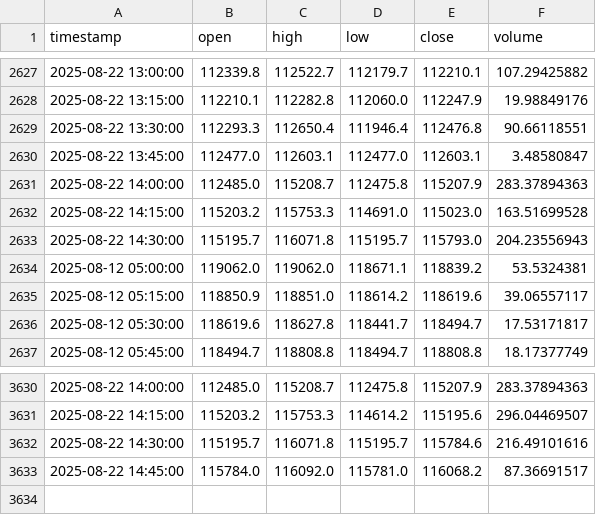
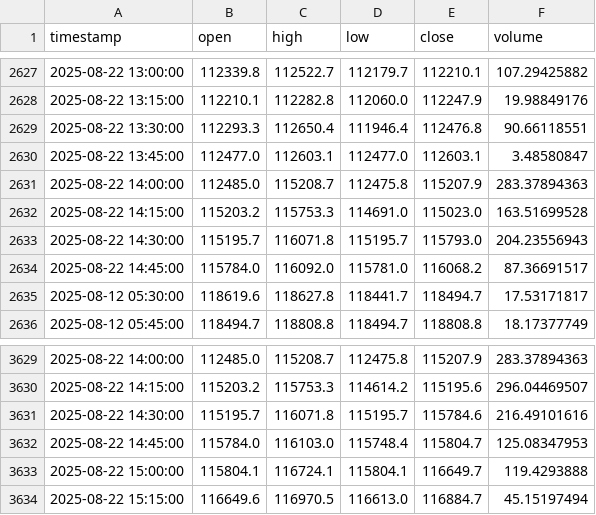
Before and after one commit to rimasfernandes1985/btc-15m-trading-bot, a CSV file: btc_data.csv, drawn as a sheet; only a part is shown, gaps mark what is left out.

```diff
--- a/btc_data.csv
+++ b/btc_data.csv
@@ -2633,4 +2633,3 @@ timestamp,open,high,low,close,volume
 2025-08-22 14:30:00,115195.7,116071.8,115195.7,115793.0,204.23556943
-2025-08-12 05:00:00,119062.0,119062.0,118671.1,118839.2,53.5324381
-2025-08-12 05:15:00,118850.9,118851.0,118614.2,118619.6,39.06557117
+2025-08-22 14:45:00,115784.0,116092.0,115781.0,116068.2,87.36691517
 2025-08-12 05:30:00,118619.6,118627.8,118441.7,118494.7,17.53171817
@@ -3632,2 +3631,4 @@ timestamp,open,high,low,close,volume
 2025-08-22 14:30:00,115195.7,116071.8,115195.7,115784.6,216.49101616
-2025-08-22 14:45:00,115784.0,116092.0,115781.0,116068.2,87.36691517
+2025-08-22 14:45:00,115784.0,116103.0,115748.4,115804.7,125.08347953
+2025-08-22 15:00:00,115804.1,116724.1,115804.1,116649.7,119.4293888
+2025-08-22 15:15:00,116649.6,116970.5,116613.0,116884.7,45.15197494
```
